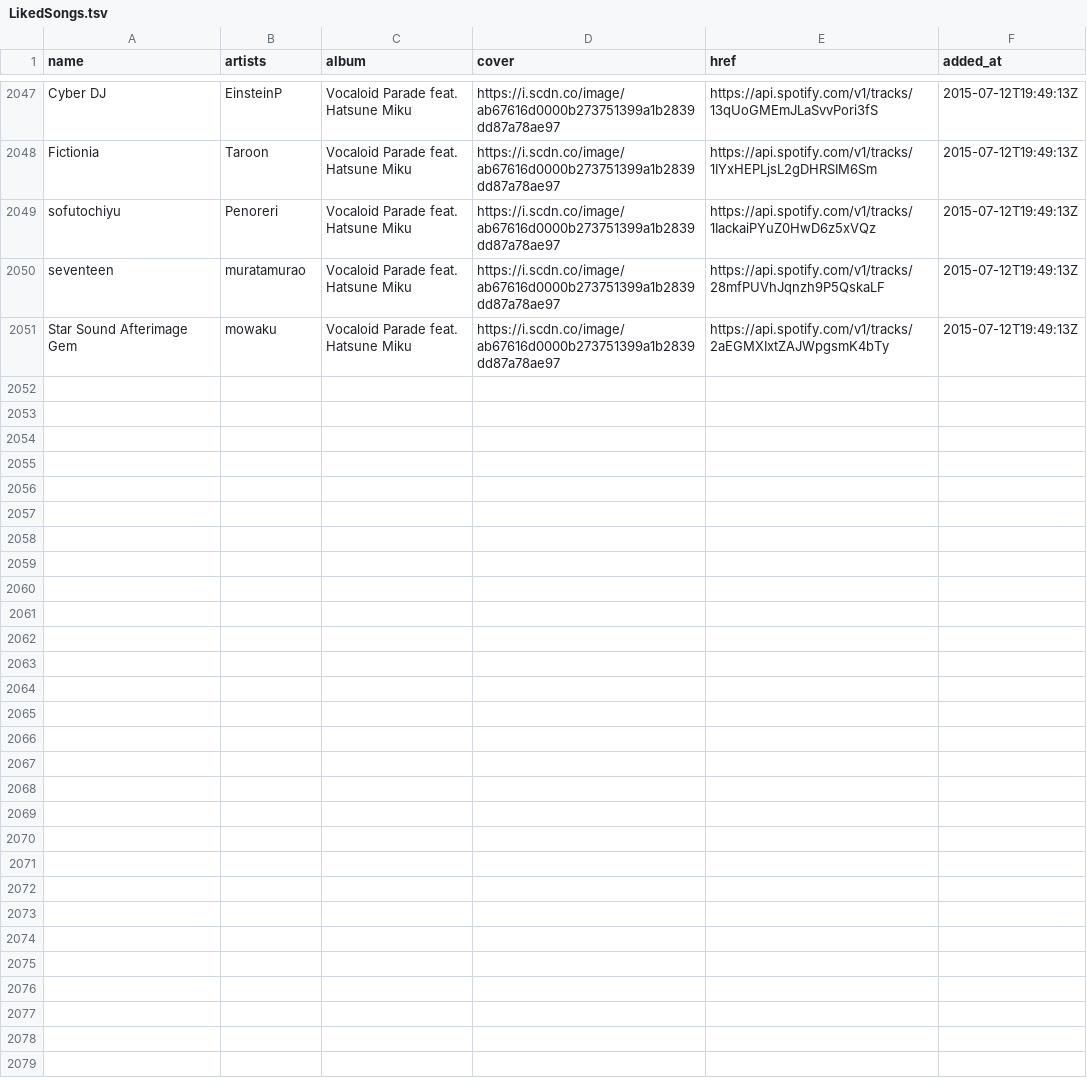
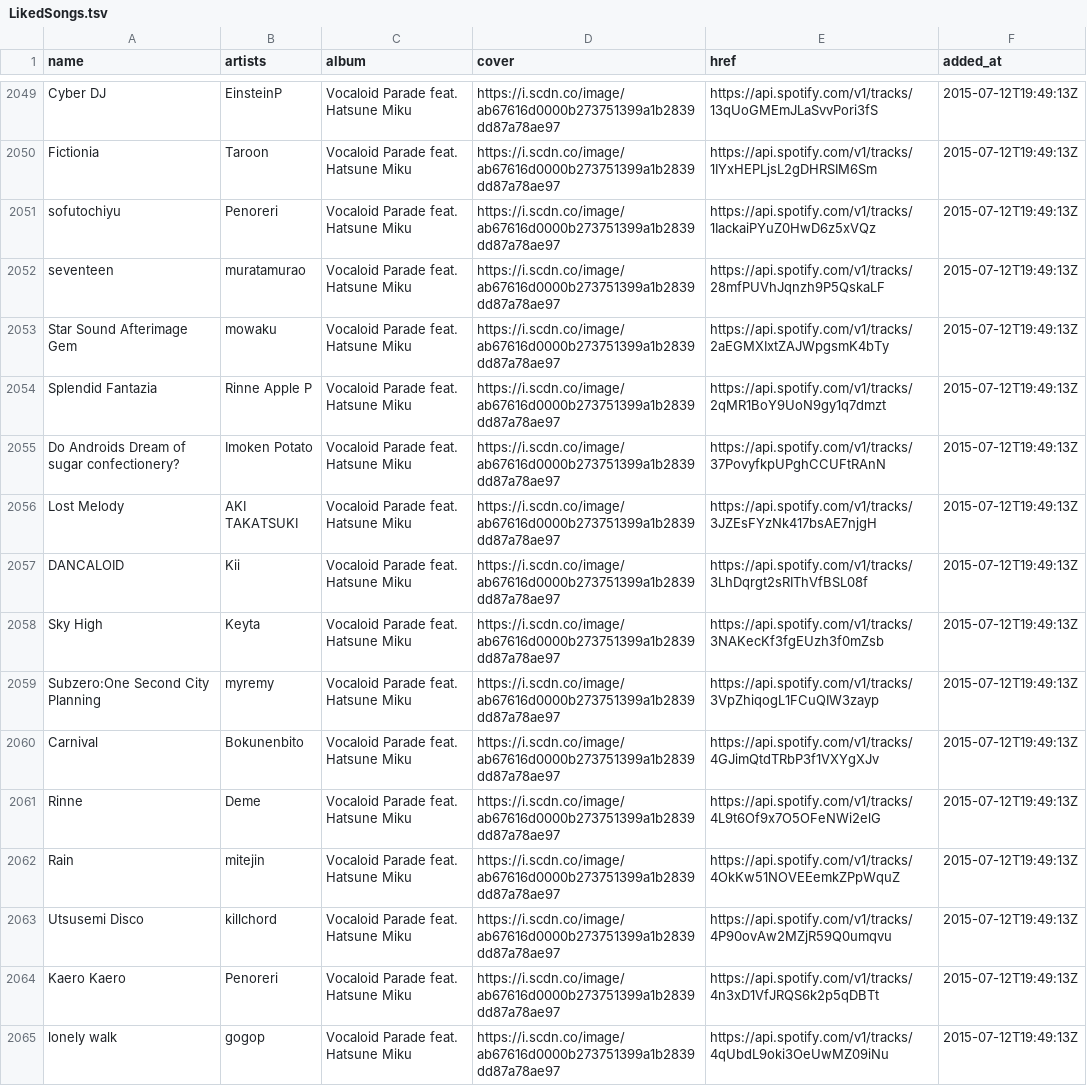
Before and after one commit to nyok/MySpotifyLikedSongs, a TSV file: LikedSongs/LikedSongs.tsv, drawn as a sheet; only a part is shown, gaps mark what is left out; the diff covers the shown part only; the diff names each change by its address in the sheet, - before the commit and + after, or states it on an @@ line.

```diff
--- a/LikedSongs/LikedSongs.tsv
+++ b/LikedSongs/LikedSongs.tsv
+row 2054: Splendid Fantazia | Rinne Apple P | Vocaloid Parade feat. Hatsune Miku | https://i.scdn.co/image/ab67616d0000b273751399a1b2839dd87a78ae97 | https://api.spotify.com/v1/tracks/2qMR1BoY9UoN9gy1q7dmzt | 2015-07-12T19:49:13Z
+row 2055: Do Androids Dream of sugar confectionery? | Imoken Potato | Vocaloid Parade feat. Hatsune Miku | https://i.scdn.co/image/ab67616d0000b273751399a1b2839dd87a78ae97 | https://api.spotify.com/v1/tracks/37PovyfkpUPghCCUFtRAnN | 2015-07-12T19:49:13Z
+row 2056: Lost Melody | AKI TAKATSUKI | Vocaloid Parade feat. Hatsune Miku | https://i.scdn.co/image/ab67616d0000b273751399a1b2839dd87a78ae97 | https://api.spotify.com/v1/tracks/3JZEsFYzNk417bsAE7njgH | 2015-07-12T19:49:13Z
+row 2057: DANCALOID | Kii | Vocaloid Parade feat. Hatsune Miku | https://i.scdn.co/image/ab67616d0000b273751399a1b2839dd87a78ae97 | https://api.spotify.com/v1/tracks/3LhDqrgt2sRIThVfBSL08f | 2015-07-12T19:49:13Z
+row 2058: Sky High | Keyta | Vocaloid Parade feat. Hatsune Miku | https://i.scdn.co/image/ab67616d0000b273751399a1b2839dd87a78ae97 | https://api.spotify.com/v1/tracks/3NAKecKf3fgEUzh3f0mZsb | 2015-07-12T19:49:13Z
+row 2059: Subzero:One Second City Planning | myremy | Vocaloid Parade feat. Hatsune Miku | https://i.scdn.co/image/ab67616d0000b273751399a1b2839dd87a78ae97 | https://api.spotify.com/v1/tracks/3VpZhiqogL1FCuQIW3zayp | 2015-07-12T19:49:13Z
+row 2060: Carnival | Bokunenbito | Vocaloid Parade feat. Hatsune Miku | https://i.scdn.co/image/ab67616d0000b273751399a1b2839dd87a78ae97 | https://api.spotify.com/v1/tracks/4GJimQtdTRbP3f1VXYgXJv | 2015-07-12T19:49:13Z
+row 2061: Rinne | Deme | Vocaloid Parade feat. Hatsune Miku | https://i.scdn.co/image/ab67616d0000b273751399a1b2839dd87a78ae97 | https://api.spotify.com/v1/tracks/4L9t6Of9x7O5OFeNWi2elG | 2015-07-12T19:49:13Z
+row 2062: Rain | mitejin | Vocaloid Parade feat. Hatsune Miku | https://i.scdn.co/image/ab67616d0000b273751399a1b2839dd87a78ae97 | https://api.spotify.com/v1/tracks/4OkKw51NOVEEemkZPpWquZ | 2015-07-12T19:49:13Z
+row 2063: Utsusemi Disco | killchord | Vocaloid Parade feat. Hatsune Miku | https://i.scdn.co/image/ab67616d0000b273751399a1b2839dd87a78ae97 | https://api.spotify.com/v1/tracks/4P90ovAw2MZjR59Q0umqvu | 2015-07-12T19:49:13Z
+row 2064: Kaero Kaero | Penoreri | Vocaloid Parade feat. Hatsune Miku | https://i.scdn.co/image/ab67616d0000b273751399a1b2839dd87a78ae97 | https://api.spotify.com/v1/tracks/4n3xD1VfJRQS6k2p5qDBTt | 2015-07-12T19:49:13Z
+row 2065: lonely walk | gogop | Vocaloid Parade feat. Hatsune Miku | https://i.scdn.co/image/ab67616d0000b273751399a1b2839dd87a78ae97 | https://api.spotify.com/v1/tracks/4qUbdL9oki3OeUwMZ09iNu | 2015-07-12T19:49:13Z
```
Also changed, not shown: 14 added rows elsewhere in this file.
